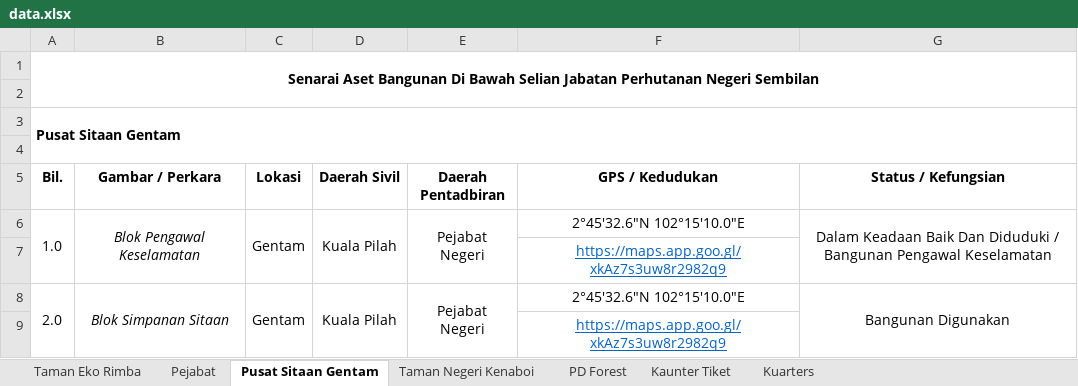
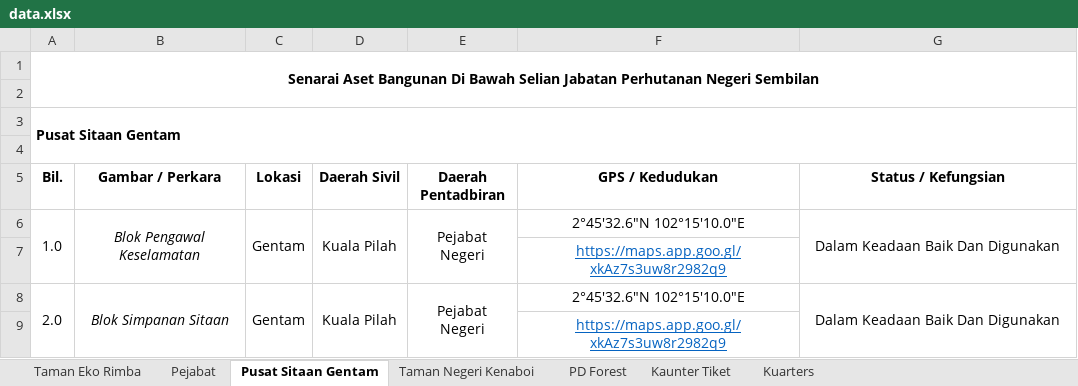
Before and after one commit to mohamadizwan-wq/Data-Aset-Bangunan-Jabatan-Perhutanan, an Excel workbook: data.xlsx, sheet Pusat Sitaan Gentam, drawn as a sheet; values as stored, in another font and other column widths than the file's, no borders; the diff names each change by its address in the sheet, - before the commit and + after, or states it on an @@ line.

```diff
--- a/data.xlsx (sheet Pusat Sitaan Gentam)
+++ b/data.xlsx (sheet Pusat Sitaan Gentam)
-G6 (Status / Kefungsian): …Baik Dan Diduduki / Bangunan Pengawal Keselamatan
+G6 (Status / Kefungsian): …Baik Dan Digunakan
-G8 (Status / Kefungsian): Bangunan Digunakan
+G8 (Status / Kefungsian): Dalam Keadaan Baik Dan Digunakan
```
Also changed, not shown: sheet Pejabat, sheet Taman Negeri Kenaboi, sheet Taman Eko Rimba, sheet PD Forest, sheet Kuarters, sheet Kaunter Tiket.
